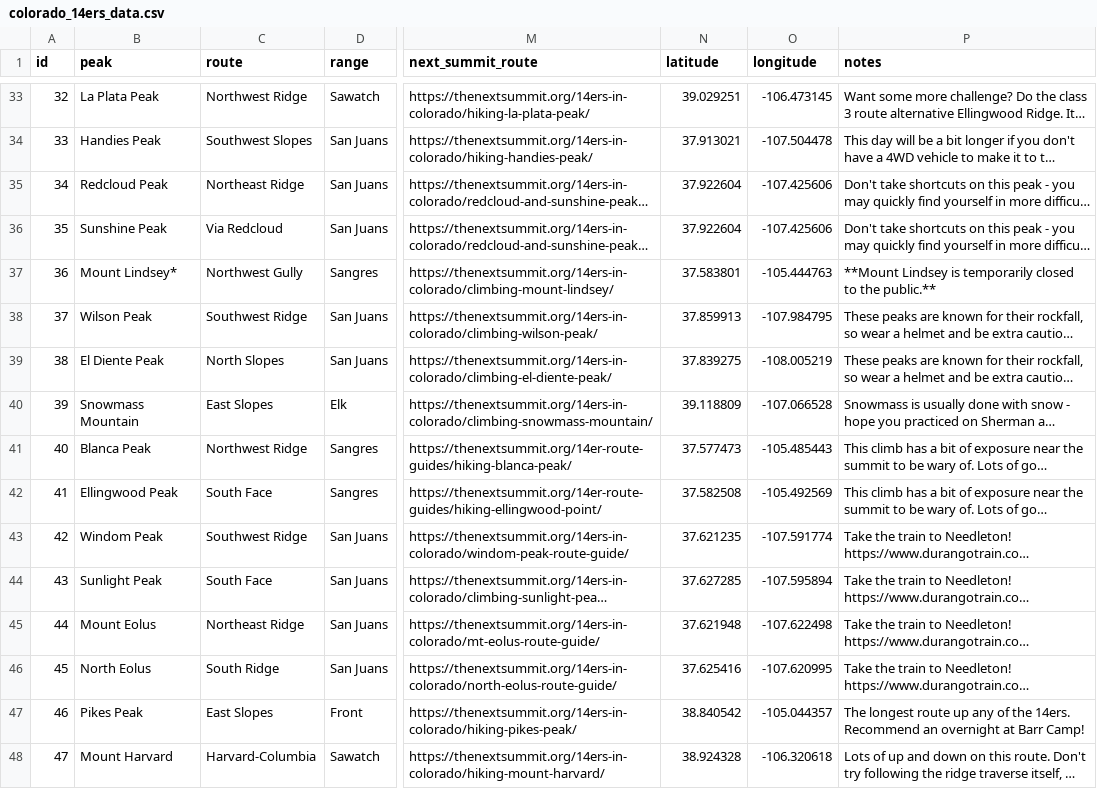
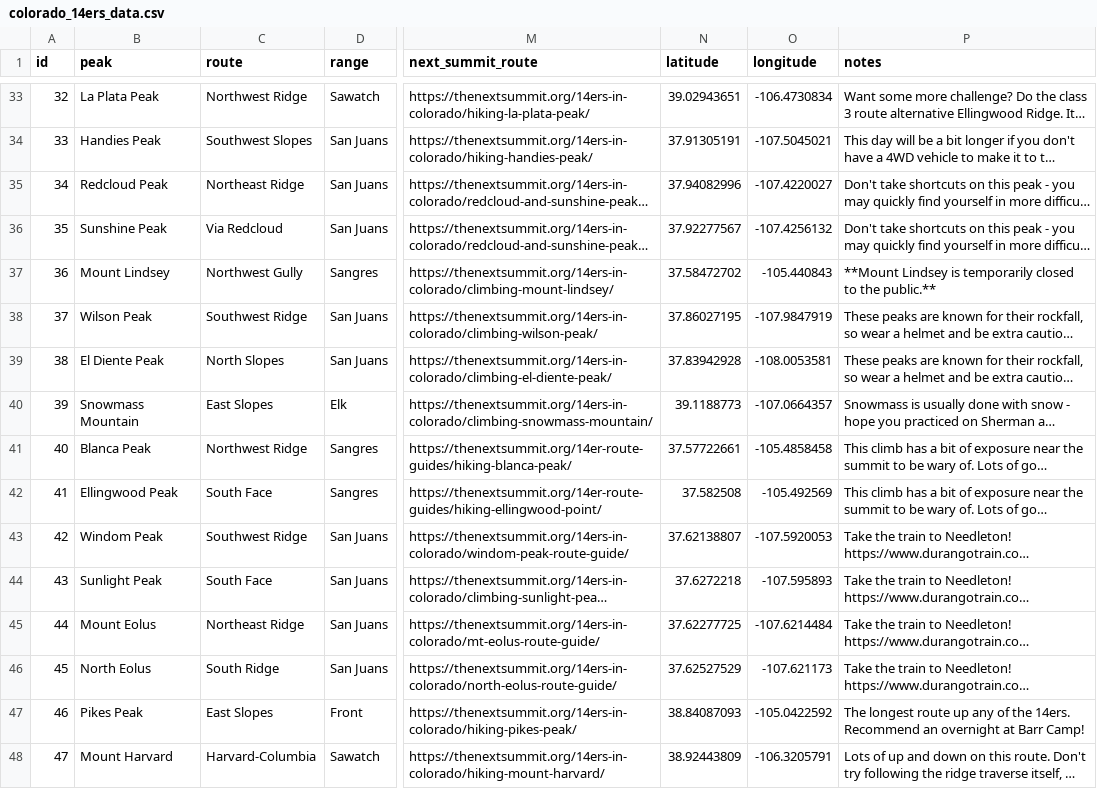
Before and after one commit to fun-data-things/Climb14er, a CSV file: api/app/static/colorado_14ers_data.csv, drawn as a sheet; only a part is shown, gaps mark what is left out; long unchanged cells end in …; the diff covers the shown part only; the diff names each change by its address in the sheet, - before the commit and + after, or states it on an @@ line.

```diff
--- a/api/app/static/colorado_14ers_data.csv
+++ b/api/app/static/colorado_14ers_data.csv
-N33 (latitude): 39.029251
+N33 (latitude): 39.02943651
-O33 (longitude): -106.473145
+O33 (longitude): -106.4730834
-N34 (latitude): 37.913021
+N34 (latitude): 37.91305191
-O34 (longitude): -107.504478
+O34 (longitude): -107.5045021
-N35 (latitude): 37.922604
+N35 (latitude): 37.94082996
-O35 (longitude): -107.425606
+O35 (longitude): -107.4220027
-N36 (latitude): 37.922604
+N36 (latitude): 37.92277567
-O36 (longitude): -107.425606
+O36 (longitude): -107.4256132
-B37 (peak): Mount Lindsey*
+B37 (peak): Mount Lindsey
-N37 (latitude): 37.583801
+N37 (latitude): 37.58472702
-O37 (longitude): -105.444763
+O37 (longitude): -105.440843
-N38 (latitude): 37.859913
+N38 (latitude): 37.86027195
-O38 (longitude): -107.984795
+O38 (longitude): -107.9847919
-N39 (latitude): 37.839275
+N39 (latitude): 37.83942928
-O39 (longitude): -108.005219
+O39 (longitude): -108.0053581
-N40 (latitude): 39.118809
+N40 (latitude): 39.1188773
-O40 (longitude): -107.066528
+O40 (longitude): -107.0664357
-N41 (latitude): 37.577473
+N41 (latitude): 37.57722661
-O41 (longitude): -105.485443
+O41 (longitude): -105.4858458
-N43 (latitude): 37.621235
+N43 (latitude): 37.62138807
-O43 (longitude): -107.591774
+O43 (longitude): -107.5920053
-N44 (latitude): 37.627285
+N44 (latitude): 37.6272218
-O44 (longitude): -107.595894
+O44 (longitude): -107.595893
-N45 (latitude): 37.621948
+N45 (latitude): 37.62277725
-O45 (longitude): -107.622498
+O45 (longitude): -107.6214484
-N46 (latitude): 37.625416
+N46 (latitude): 37.62527529
-O46 (longitude): -107.620995
+O46 (longitude): -107.621173
-N47 (latitude): 38.840542
+N47 (latitude): 38.84087093
-O47 (longitude): -105.044357
+O47 (longitude): -105.0422592
-N48 (latitude): 38.924328
+N48 (latitude): 38.92443809
-O48 (longitude): -106.320618
+O48 (longitude): -106.3205791
```
Also changed, not shown: 85 edited cells elsewhere in this file, 21 other files.
